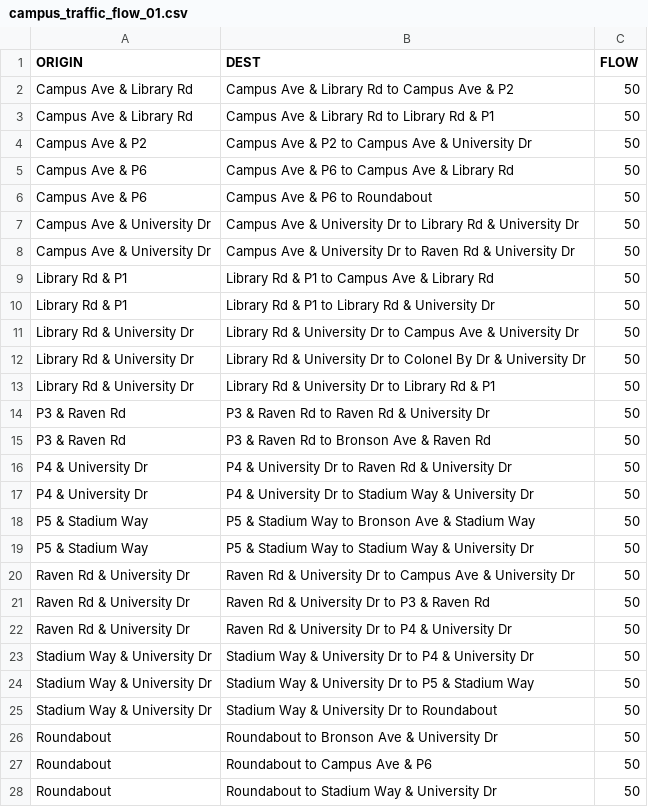
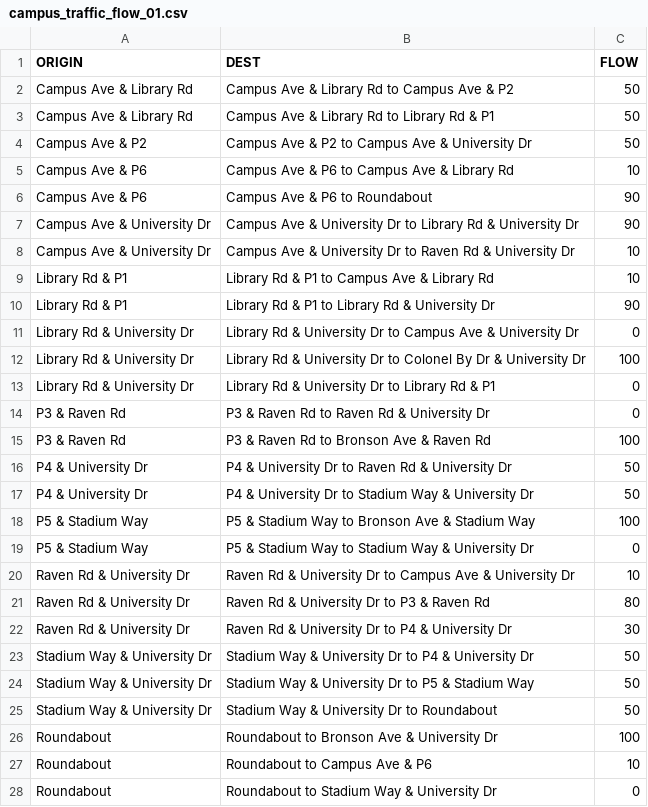
Before and after one commit to braedenkloke/model-campus-evacuation, a CSV file: input_data/od_data/campus_traffic_flow_01.csv, drawn as a sheet.

Commit message:
feat(intersection): route vehicles based on probability distribution of OD data

```diff
--- a/input_data/od_data/campus_traffic_flow_01.csv
+++ b/input_data/od_data/campus_traffic_flow_01.csv
@@ -4,20 +4,20 @@ Campus Ave & Library Rd,Campus Ave & Library Rd to Library Rd & P1,50
 Campus Ave & P2,Campus Ave & P2 to Campus Ave & University Dr,50
-Campus Ave & P6,Campus Ave & P6 to Campus Ave & Library Rd,50
-Campus Ave & P6,Campus Ave & P6 to Roundabout,50
-Campus Ave & University Dr,Campus Ave & University Dr to Library Rd & University Dr,50
-Campus Ave & University Dr,Campus Ave & University Dr to Raven Rd & University Dr,50
-Library Rd & P1,Library Rd & P1 to Campus Ave & Library Rd,50
-Library Rd & P1,Library Rd & P1 to Library Rd & University Dr,50
-Library Rd & University Dr,Library Rd & University Dr to Campus Ave & University Dr,50
-Library Rd & University Dr,Library Rd & University Dr to Colonel By Dr & University Dr,50
-Library Rd & University Dr,Library Rd & University Dr to Library Rd & P1,50
-P3 & Raven Rd,P3 & Raven Rd to Raven Rd & University Dr,50
-P3 & Raven Rd,P3 & Raven Rd to Bronson Ave & Raven Rd,50
+Campus Ave & P6,Campus Ave & P6 to Campus Ave & Library Rd,10
+Campus Ave & P6,Campus Ave & P6 to Roundabout,90
+Campus Ave & University Dr,Campus Ave & University Dr to Library Rd & University Dr,90
+Campus Ave & University Dr,Campus Ave & University Dr to Raven Rd & University Dr,10
+Library Rd & P1,Library Rd & P1 to Campus Ave & Library Rd,10
+Library Rd & P1,Library Rd & P1 to Library Rd & University Dr,90
+Library Rd & University Dr,Library Rd & University Dr to Campus Ave & University Dr,0
+Library Rd & University Dr,Library Rd & University Dr to Colonel By Dr & University Dr,100
+Library Rd & University Dr,Library Rd & University Dr to Library Rd & P1,0
+P3 & Raven Rd,P3 & Raven Rd to Raven Rd & University Dr,0
+P3 & Raven Rd,P3 & Raven Rd to Bronson Ave & Raven Rd,100
 P4 & University Dr,P4 & University Dr to Raven Rd & University Dr,50
 P4 & University Dr,P4 & University Dr to Stadium Way & University Dr,50
-P5 & Stadium Way,P5 & Stadium Way to Bronson Ave & Stadium Way,50
-P5 & Stadium Way,P5 & Stadium Way to Stadium Way & University Dr,50
-Raven Rd & University Dr,Raven Rd & University Dr to Campus Ave & University Dr,50
-Raven Rd & University Dr,Raven Rd & University Dr to P3 & Raven Rd,50
-Raven Rd & University Dr,Raven Rd & University Dr to P4 & University Dr,50
+P5 & Stadium Way,P5 & Stadium Way to Bronson Ave & Stadium Way,100
+P5 & Stadium Way,P5 & Stadium Way to Stadium Way & University Dr,0
+Raven Rd & University Dr,Raven Rd & University Dr to Campus Ave & University Dr,10
+Raven Rd & University Dr,Raven Rd & University Dr to P3 & Raven Rd,80
+Raven Rd & University Dr,Raven Rd & University Dr to P4 & University Dr,30
 Stadium Way & University Dr,Stadium Way & University Dr to P4 & University Dr,50
@@ -25,4 +25,4 @@ Stadium Way & University Dr,Stadium Way & University Dr to P5 & Stadium Way,50
 Stadium Way & University Dr,Stadium Way & University Dr to Roundabout,50
-Roundabout,Roundabout to Bronson Ave & University Dr,50
-Roundabout,Roundabout to Campus Ave & P6,50
-Roundabout,Roundabout to Stadium Way & University Dr,50
+Roundabout,Roundabout to Bronson Ave & University Dr,100
+Roundabout,Roundabout to Campus Ave & P6,10
+Roundabout,Roundabout to Stadium Way & University Dr,0
```
Also changed, not shown: 2 other files.
